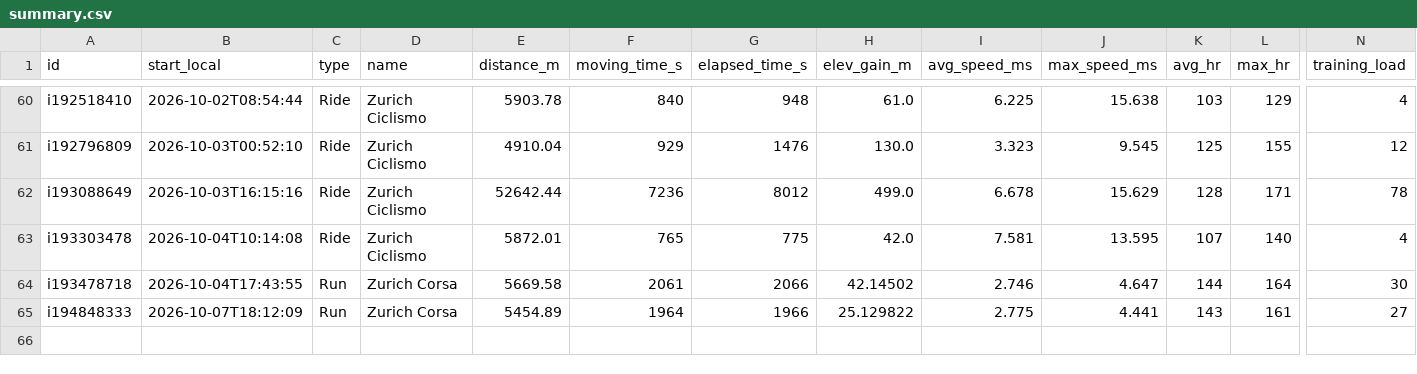
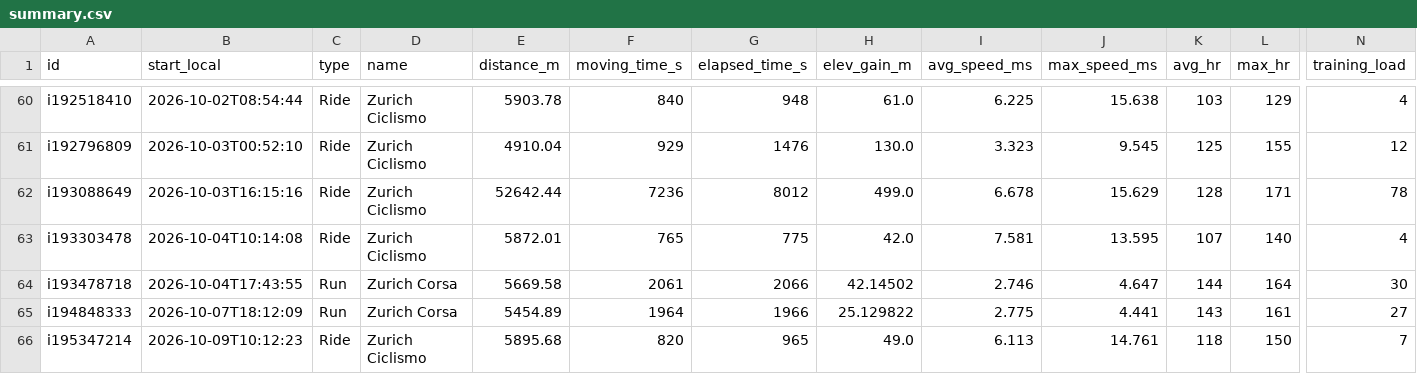
Before and after one commit to giovannispinelli08-a11y/Personal_Training_Programme, a CSV file: data/summary.csv, drawn as a sheet; only a part is shown, gaps mark what is left out; rows hold the shown columns only; the diff names each change by its address in the sheet, - before the commit and + after, or states it on an @@ line.

```diff
--- a/data/summary.csv
+++ b/data/summary.csv
+row 66: i195347214 | 2026-10-09T10:12:23 | Ride | Zurich Ciclismo | 5895.68 | 820 | 965 | 49.0 | 6.113 | 14.761 | 118 | 150 | 7
```
Also changed, not shown: data/wellness.csv, 4 other files.
